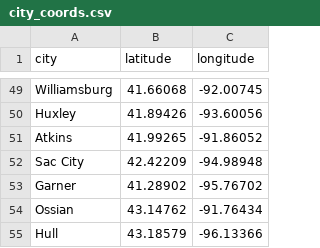
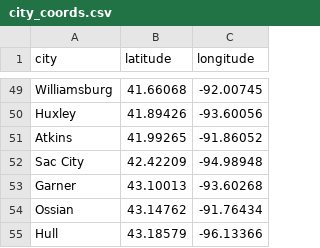
Before and after one commit to austinsnyderwork/VCC-Map-Creator, a CSV file: vcc_maps/city_coords.csv, drawn as a sheet; only a part is shown, gaps mark what is left out.

```diff
--- a/vcc_maps/city_coords.csv
+++ b/vcc_maps/city_coords.csv
@@ -52,3 +52,3 @@ Atkins,41.99265,-91.86052
 Sac City,42.42209,-94.98948
-Garner,41.28902,-95.76702
+Garner,43.10013, -93.60268
 Ossian,43.14762,-91.76434
```
Also changed, not shown: vcc_maps/vcc_joined_data.csv, 2 other files.
